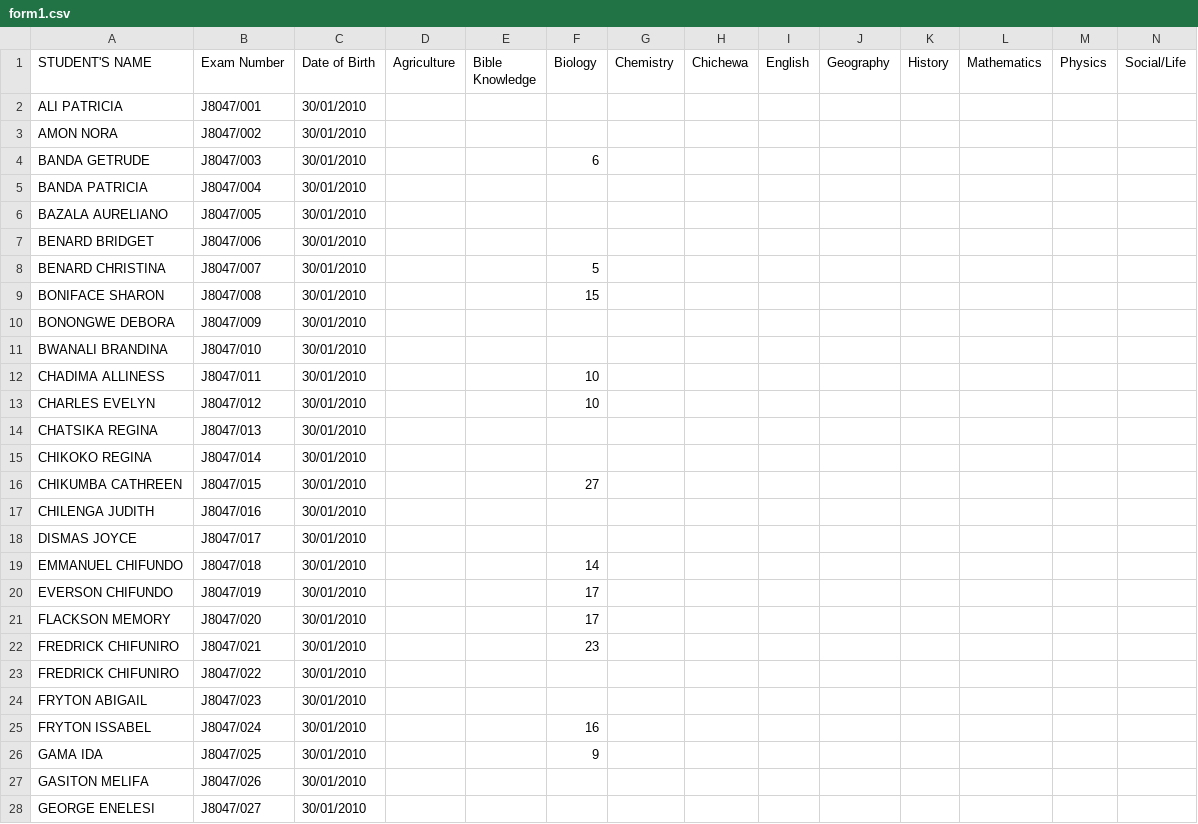
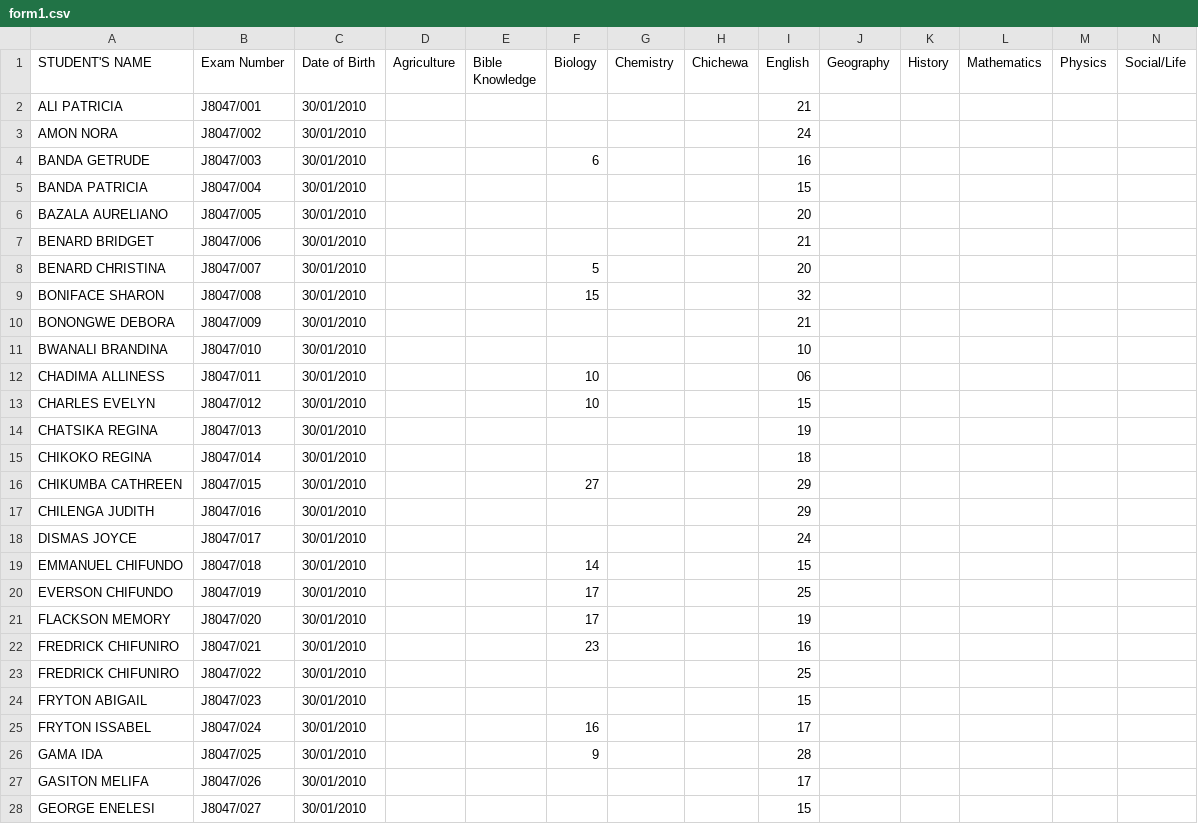
Before and after one commit to magawass/ExApp, a CSV file: form1.csv, drawn as a sheet; only a part is shown; the diff covers the shown part only.

Commit message:
Update: form1 - English (3/25/2026, 11:42:35 AM)

```diff
--- a/form1.csv
+++ b/form1.csv
@@ -1,28 +1,28 @@
 STUDENT'S NAME,Exam Number,Date of Birth,Agriculture,Bible Knowledge,Biology,Chemistry,Chichewa,English,Geography,History,Mathematics,Physics,Social/Life
-ALI PATRICIA,J8047/001,30/01/2010,,,,,,,,,,,
-AMON NORA,J8047/002,30/01/2010,,,,,,,,,,,
-BANDA GETRUDE,J8047/003,30/01/2010,,,6,,,,,,,,
-"BANDA PATRICIA ",J8047/004,30/01/2010,,,,,,,,,,,
-BAZALA AURELIANO,J8047/005,30/01/2010,,,,,,,,,,,
-BENARD BRIDGET,J8047/006,30/01/2010,,,,,,,,,,,
-BENARD CHRISTINA,J8047/007,30/01/2010,,,5,,,,,,,,
-BONIFACE SHARON,J8047/008,30/01/2010,,,15,,,,,,,,
-BONONGWE DEBORA,J8047/009,30/01/2010,,,,,,,,,,,
-BWANALI BRANDINA,J8047/010,30/01/2010,,,,,,,,,,,
-CHADIMA ALLINESS,J8047/011,30/01/2010,,,10,,,,,,,,
-CHARLES EVELYN,J8047/012,30/01/2010,,,10,,,,,,,,
-CHATSIKA REGINA,J8047/013,30/01/2010,,,,,,,,,,,
-CHIKOKO REGINA,J8047/014,30/01/2010,,,,,,,,,,,
-CHIKUMBA CATHREEN,J8047/015,30/01/2010,,,27,,,,,,,,
-"CHILENGA JUDITH ",J8047/016,30/01/2010,,,,,,,,,,,
-DISMAS JOYCE,J8047/017,30/01/2010,,,,,,,,,,,
-EMMANUEL CHIFUNDO,J8047/018,30/01/2010,,,14,,,,,,,,
-EVERSON CHIFUNDO,J8047/019,30/01/2010,,,17,,,,,,,,
-FLACKSON MEMORY,J8047/020,30/01/2010,,,17,,,,,,,,
-FREDRICK CHIFUNIRO,J8047/021,30/01/2010,,,23,,,,,,,,
-FREDRICK CHIFUNIRO,J8047/022,30/01/2010,,,,,,,,,,,
-FRYTON ABIGAIL,J8047/023,30/01/2010,,,,,,,,,,,
-FRYTON ISSABEL,J8047/024,30/01/2010,,,16,,,,,,,,
-GAMA IDA,J8047/025,30/01/2010,,,9,,,,,,,,
-GASITON MELIFA,J8047/026,30/01/2010,,,,,,,,,,,
-GEORGE ENELESI,J8047/027,30/01/2010,,,,,,,,,,,
+ALI PATRICIA,J8047/001,30/01/2010,,,,,,21,,,,,
+AMON NORA,J8047/002,30/01/2010,,,,,,24,,,,,
+BANDA GETRUDE,J8047/003,30/01/2010,,,6,,,16,,,,,
+"BANDA PATRICIA ",J8047/004,30/01/2010,,,,,,15,,,,,
+BAZALA AURELIANO,J8047/005,30/01/2010,,,,,,20,,,,,
+BENARD BRIDGET,J8047/006,30/01/2010,,,,,,21,,,,,
+BENARD CHRISTINA,J8047/007,30/01/2010,,,5,,,20,,,,,
+BONIFACE SHARON,J8047/008,30/01/2010,,,15,,,32,,,,,
+BONONGWE DEBORA,J8047/009,30/01/2010,,,,,,21,,,,,
+BWANALI BRANDINA,J8047/010,30/01/2010,,,,,,10,,,,,
+CHADIMA ALLINESS,J8047/011,30/01/2010,,,10,,,06,,,,,
+CHARLES EVELYN,J8047/012,30/01/2010,,,10,,,15,,,,,
+CHATSIKA REGINA,J8047/013,30/01/2010,,,,,,19,,,,,
+CHIKOKO REGINA,J8047/014,30/01/2010,,,,,,18,,,,,
+CHIKUMBA CATHREEN,J8047/015,30/01/2010,,,27,,,29,,,,,
+"CHILENGA JUDITH ",J8047/016,30/01/2010,,,,,,29,,,,,
+DISMAS JOYCE,J8047/017,30/01/2010,,,,,,24,,,,,
+EMMANUEL CHIFUNDO,J8047/018,30/01/2010,,,14,,,15,,,,,
+EVERSON CHIFUNDO,J8047/019,30/01/2010,,,17,,,25,,,,,
+FLACKSON MEMORY,J8047/020,30/01/2010,,,17,,,19,,,,,
+FREDRICK CHIFUNIRO,J8047/021,30/01/2010,,,23,,,16,,,,,
+FREDRICK CHIFUNIRO,J8047/022,30/01/2010,,,,,,25,,,,,
+FRYTON ABIGAIL,J8047/023,30/01/2010,,,,,,15,,,,,
+FRYTON ISSABEL,J8047/024,30/01/2010,,,16,,,17,,,,,
+GAMA IDA,J8047/025,30/01/2010,,,9,,,28,,,,,
+GASITON MELIFA,J8047/026,30/01/2010,,,,,,17,,,,,
+GEORGE ENELESI,J8047/027,30/01/2010,,,,,,15,,,,,
```
Also changed, not shown: 122 edited cells elsewhere in this file.
